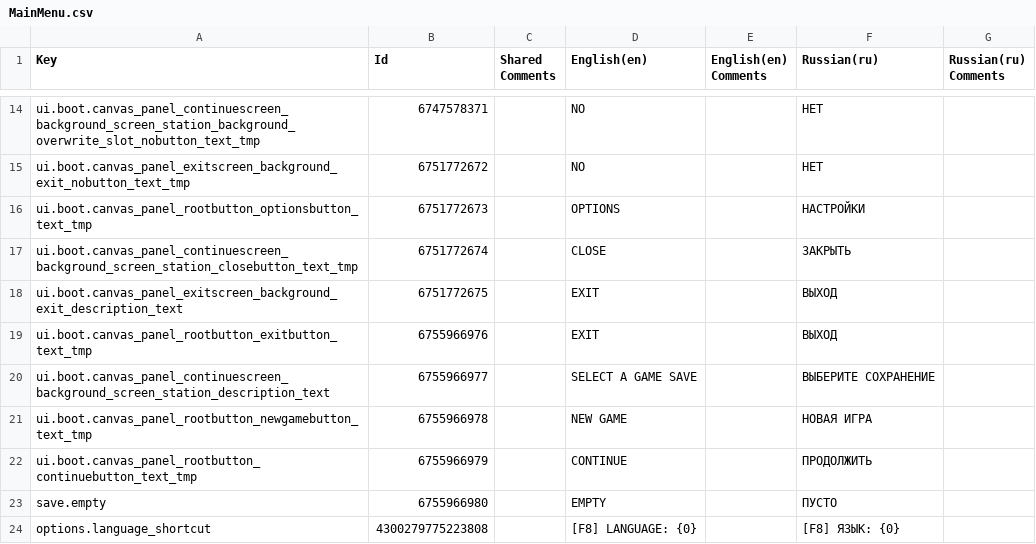
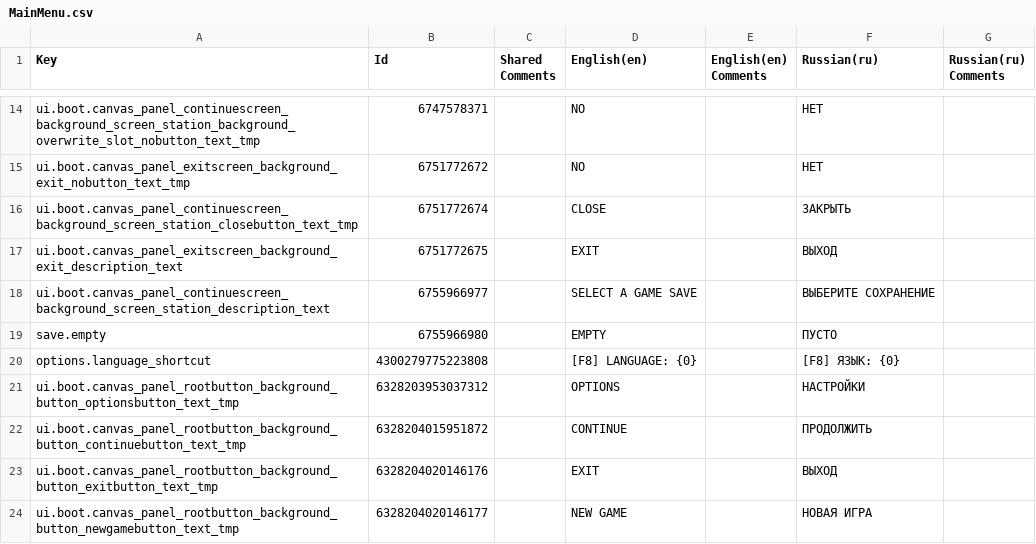
Before and after one commit to kirillkostur/NERA, a CSV file: Assets/_Project/NERA/Localization/Exports/MainMenu.csv, drawn as a sheet; only a part is shown, gaps mark what is left out; removed rows and columns are numbered as before the commit, all else as after; the diff names each change by its address in the sheet, - before the commit and + after, or states it on an @@ line.

```diff
--- a/Assets/_Project/NERA/Localization/Exports/MainMenu.csv
+++ b/Assets/_Project/NERA/Localization/Exports/MainMenu.csv
-row 16: ui.boot.canvas_panel_rootbutton_optionsbutton_text_tmp | 6751772673 |  | OPTIONS |  | НАСТРОЙКИ
-row 19: ui.boot.canvas_panel_rootbutton_exitbutton_text_tmp | 6755966976 |  | EXIT |  | ВЫХОД
-row 21: ui.boot.canvas_panel_rootbutton_newgamebutton_text_tmp | 6755966978 |  | NEW GAME |  | НОВАЯ ИГРА
-row 22: ui.boot.canvas_panel_rootbutton_continuebutton_text_tmp | 6755966979 |  | CONTINUE |  | ПРОДОЛЖИТЬ
+row 21: ui.boot.canvas_panel_rootbutton_background_button_optionsbutton_text_tmp | 6328203953037312 |  | OPTIONS |  | НАСТРОЙКИ
+row 22: ui.boot.canvas_panel_rootbutton_background_button_continuebutton_text_tmp | 6328204015951872 |  | CONTINUE |  | ПРОДОЛЖИТЬ
+row 23: ui.boot.canvas_panel_rootbutton_background_button_exitbutton_text_tmp | 6328204020146176 |  | EXIT |  | ВЫХОД
+row 24: ui.boot.canvas_panel_rootbutton_background_button_newgamebutton_text_tmp | 6328204020146177 |  | NEW GAME |  | НОВАЯ ИГРА
```
Also changed, not shown: Assets/_Project/NERA/Localization/Exports/Content.csv, Assets/_Project/NERA/Localization/Exports/HUD.csv, 41 other files.
